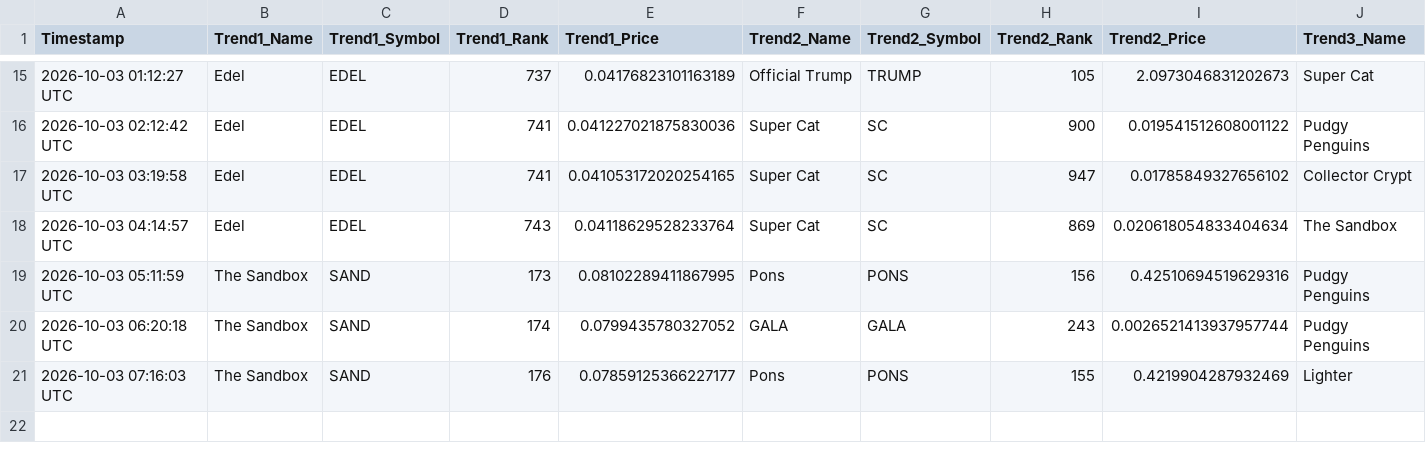
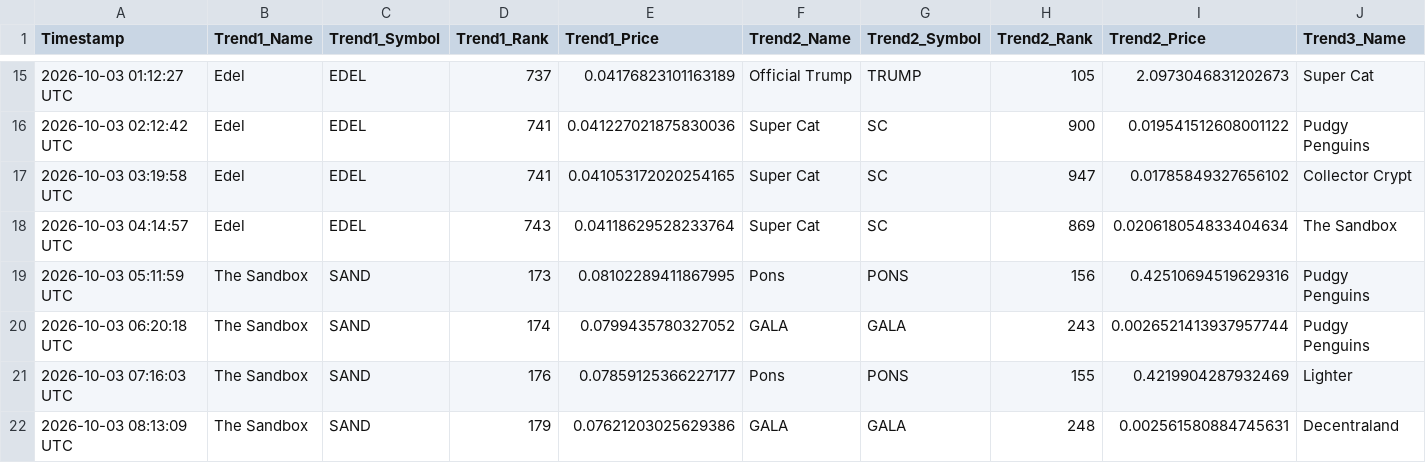
Before and after one commit to ezio-prog/crypto-data-grid, a CSV file: crypto_data_feed.csv, drawn as a sheet; only a part is shown, gaps mark what is left out; rows hold the shown columns only; the diff names each change by its address in the sheet, - before the commit and + after, or states it on an @@ line.

Commit message:
Automated update: Logged data string [skip ci]

```diff
--- a/crypto_data_feed.csv
+++ b/crypto_data_feed.csv
+row 22: 2026-10-03 08:13:09 UTC | The Sandbox | SAND | 179 | 0.07621203025629386 | GALA | GALA | 248 | 0.002561580884745631 | Decentraland
```
